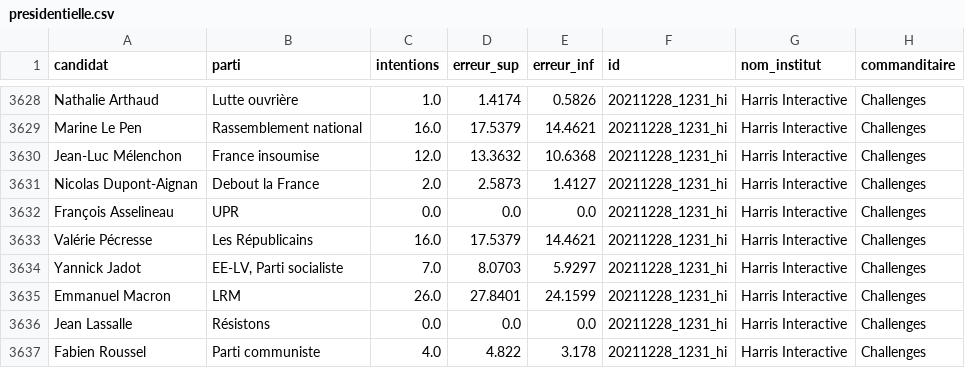
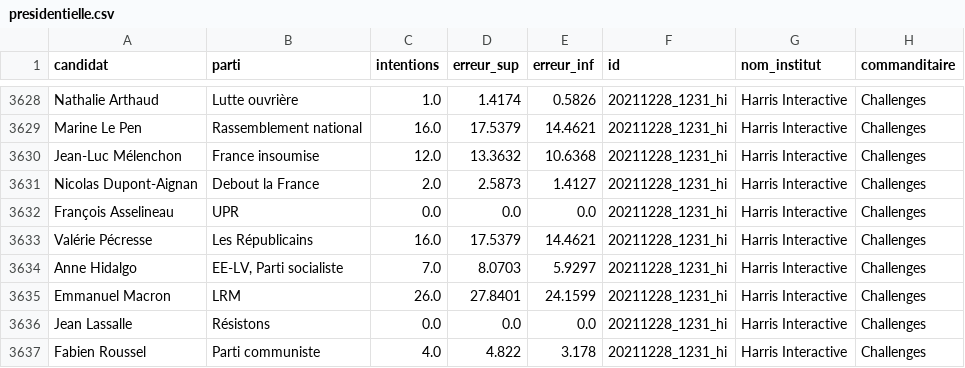
Before and after one commit to nsppolls/nsppolls, a CSV file: presidentielle.csv, drawn as a sheet; only a part is shown, gaps mark what is left out; the diff names each change by its address in the sheet, - before the commit and + after, or states it on an @@ line.

Commit message:
Generate presidentielle.csv

```diff
--- a/presidentielle.csv
+++ b/presidentielle.csv
-A3634 (candidat): Yannick Jadot
+A3634 (candidat): Anne Hidalgo
```
